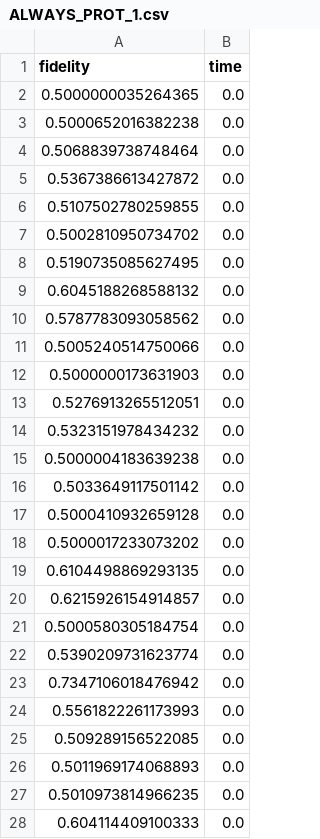
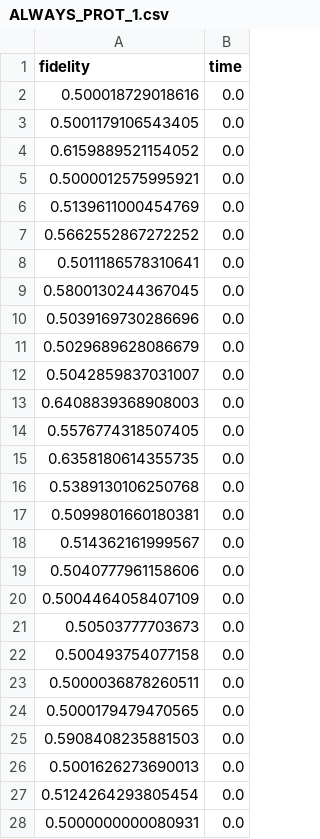
Before and after one commit to nickhrm/purify, a CSV file: results/ALWAYS_PROT_1.csv, drawn as a sheet; only a part is shown; the diff covers the shown part only.

```diff
--- a/results/ALWAYS_PROT_1.csv
+++ b/results/ALWAYS_PROT_1.csv
@@ -1,28 +1,28 @@
 fidelity,time
-0.5000000035264365,0.0
-0.5000652016382238,0.0
-0.5068839738748464,0.0
-0.5367386613427872,0.0
-0.5107502780259855,0.0
-0.5002810950734702,0.0
-0.5190735085627495,0.0
-0.6045188268588132,0.0
-0.5787783093058562,0.0
-0.5005240514750066,0.0
-0.5000000173631903,0.0
-0.5276913265512051,0.0
-0.5323151978434232,0.0
-0.5000004183639238,0.0
-0.5033649117501142,0.0
-0.5000410932659128,0.0
-0.5000017233073202,0.0
-0.6104498869293135,0.0
-0.6215926154914857,0.0
-0.5000580305184754,0.0
-0.5390209731623774,0.0
-0.7347106018476942,0.0
-0.5561822261173993,0.0
-0.509289156522085,0.0
-0.5011969174068893,0.0
-0.5010973814966235,0.0
-0.604114409100333,0.0
+0.500018729018616,0.0
+0.5001179106543405,0.0
+0.6159889521154052,0.0
+0.5000012575995921,0.0
+0.5139611000454769,0.0
+0.5662552867272252,0.0
+0.5011186578310641,0.0
+0.5800130244367045,0.0
+0.5039169730286696,0.0
+0.5029689628086679,0.0
+0.5042859837031007,0.0
+0.6408839368908003,0.0
+0.5576774318507405,0.0
+0.6358180614355735,0.0
+0.5389130106250768,0.0
+0.5099801660180381,0.0
+0.514362161999567,0.0
+0.5040777961158606,0.0
+0.5004464058407109,0.0
+0.50503777703673,0.0
+0.500493754077158,0.0
+0.5000036878260511,0.0
+0.5000179479470565,0.0
+0.5908408235881503,0.0
+0.5001626273690013,0.0
+0.5124264293805454,0.0
+0.5000000000080931,0.0
```
Also changed, not shown: 18 added rows and 33 edited cells elsewhere in this file, results/ALWAYS_PROT_2.csv, results/ALWAYS_PROT_3.csv, 12 other files.
